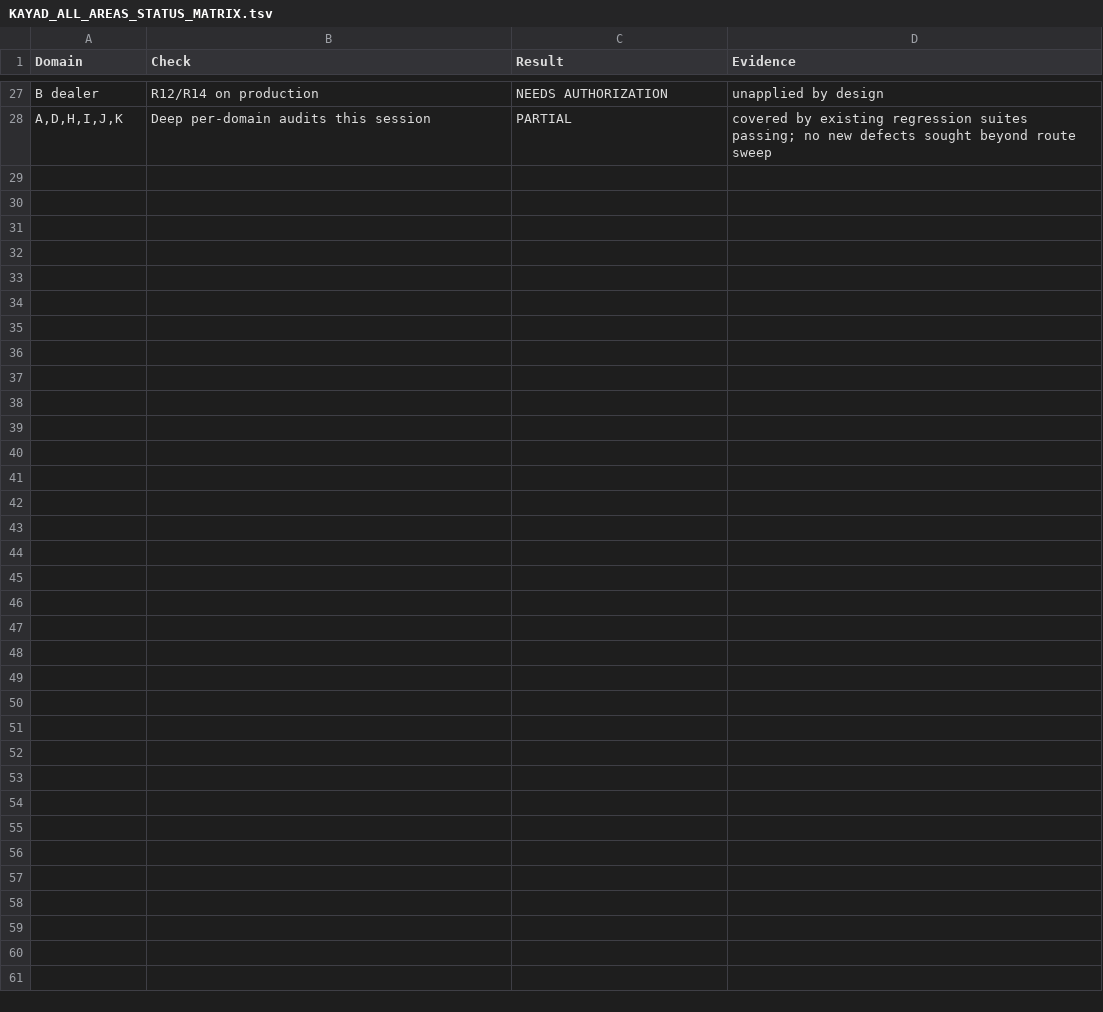
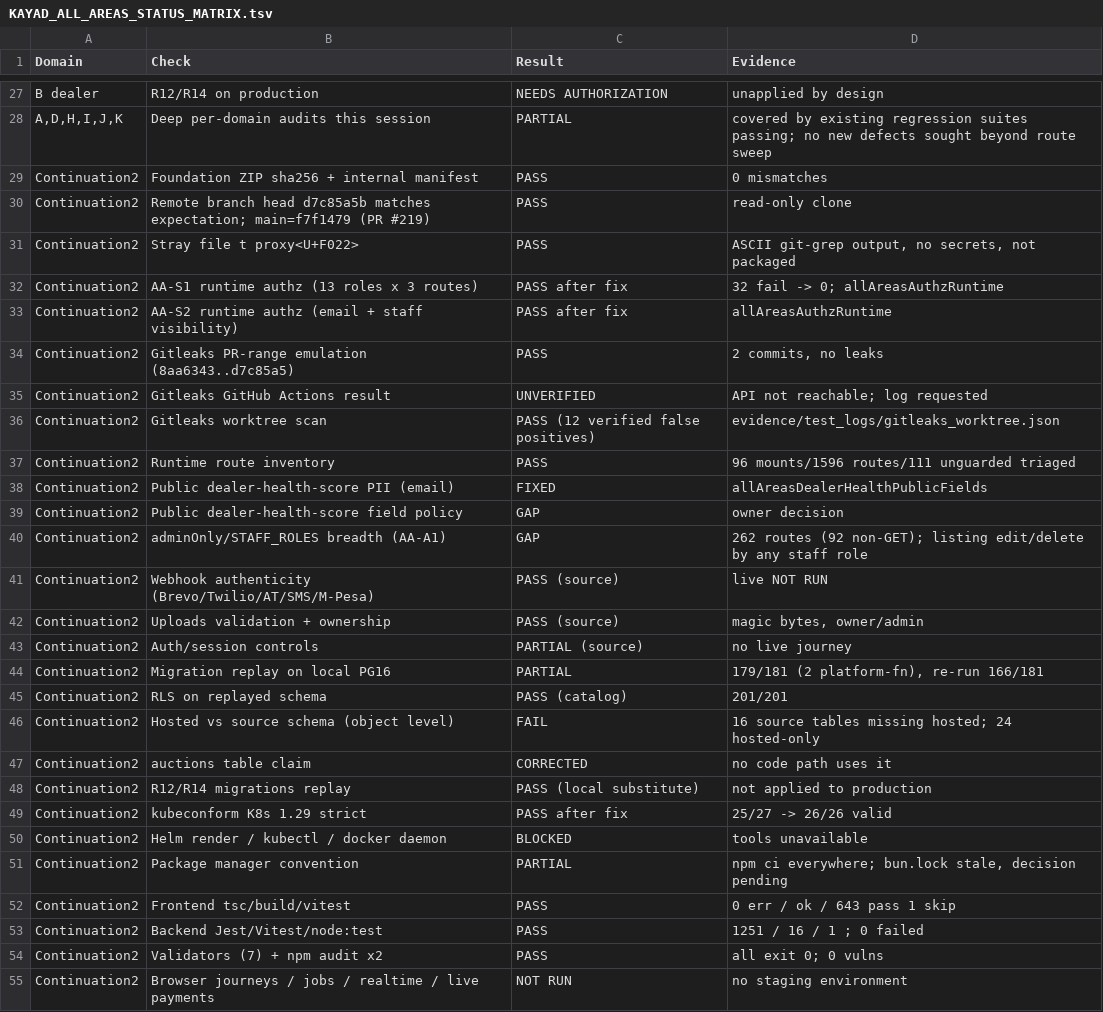
Before and after one commit to Themugo/KAYAD, a TSV file: KAYAD_ALL_AREAS_STATUS_MATRIX.tsv, drawn as a sheet; only a part is shown, gaps mark what is left out; the diff names each change by its address in the sheet, - before the commit and + after, or states it on an @@ line.

Commit message:
fix: restrict health metrics and user search to admins, drop public dealer email, repair k8s manifests; continuation audit (#221)
Co-authored-by: James Mugo <jimmythemugo@gmail.com>

```diff
--- a/KAYAD_ALL_AREAS_STATUS_MATRIX.tsv
+++ b/KAYAD_ALL_AREAS_STATUS_MATRIX.tsv
+row 29: Continuation2 | Foundation ZIP sha256 + internal manifest | PASS | 0 mismatches
+row 30: Continuation2 | Remote branch head d7c85a5b matches expectation; main=f7f1479 (PR #219) | PASS | read-only clone
+row 31: Continuation2 | Stray file t proxy<U+F022> | PASS | ASCII git-grep output, no secrets, not packaged
+row 32: Continuation2 | AA-S1 runtime authz (13 roles x 3 routes) | PASS after fix | 32 fail -> 0; allAreasAuthzRuntime
+row 33: Continuation2 | AA-S2 runtime authz (email + staff visibility) | PASS after fix | allAreasAuthzRuntime
+row 34: Continuation2 | Gitleaks PR-range emulation (8aa6343..d7c85a5) | PASS | 2 commits, no leaks
+row 35: Continuation2 | Gitleaks GitHub Actions result | UNVERIFIED | API not reachable; log requested
+row 36: Continuation2 | Gitleaks worktree scan | PASS (12 verified false positives) | evidence/test_logs/gitleaks_worktree.json
+row 37: Continuation2 | Runtime route inventory | PASS | 96 mounts/1596 routes/111 unguarded triaged
+row 38: Continuation2 | Public dealer-health-score PII (email) | FIXED | allAreasDealerHealthPublicFields
+row 39: Continuation2 | Public dealer-health-score field policy | GAP | owner decision
+row 40: Continuation2 | adminOnly/STAFF_ROLES breadth (AA-A1) | GAP | 262 routes (92 non-GET); listing edit/delete by any staff role
+row 41: Continuation2 | Webhook authenticity (Brevo/Twilio/AT/SMS/M-Pesa) | PASS (source) | live NOT RUN
+row 42: Continuation2 | Uploads validation + ownership | PASS (source) | magic bytes, owner/admin
+row 43: Continuation2 | Auth/session controls | PARTIAL (source) | no live journey
+row 44: Continuation2 | Migration replay on local PG16 | PARTIAL | 179/181 (2 platform-fn), re-run 166/181
+row 45: Continuation2 | RLS on replayed schema | PASS (catalog) | 201/201
+row 46: Continuation2 | Hosted vs source schema (object level) | FAIL | 16 source tables missing hosted; 24 hosted-only
+row 47: Continuation2 | auctions table claim | CORRECTED | no code path uses it
+row 48: Continuation2 | R12/R14 migrations replay | PASS (local substitute) | not applied to production
+row 49: Continuation2 | kubeconform K8s 1.29 strict | PASS after fix | 25/27 -> 26/26 valid
+row 50: Continuation2 | Helm render / kubectl / docker daemon | BLOCKED | tools unavailable
+row 51: Continuation2 | Package manager convention | PARTIAL | npm ci everywhere; bun.lock stale, decision pending
+row 52: Continuation2 | Frontend tsc/build/vitest | PASS | 0 err / ok / 643 pass 1 skip
+row 53: Continuation2 | Backend Jest/Vitest/node:test | PASS | 1251 / 16 / 1 ; 0 failed
+row 54: Continuation2 | Validators (7) + npm audit x2 | PASS | all exit 0; 0 vulns
+row 55: Continuation2 | Browser journeys / jobs / realtime / live payments | NOT RUN | no staging environment
```
Also changed, not shown: 39 other files.
